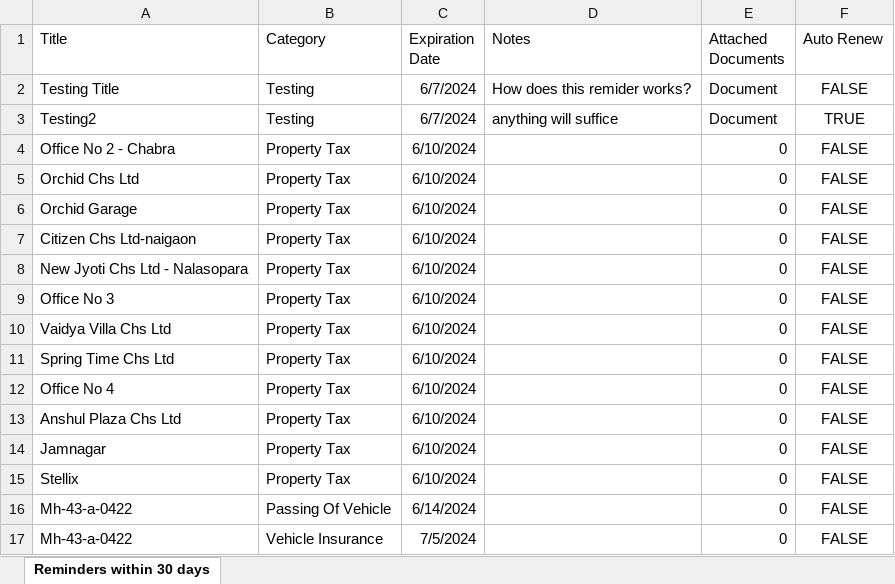
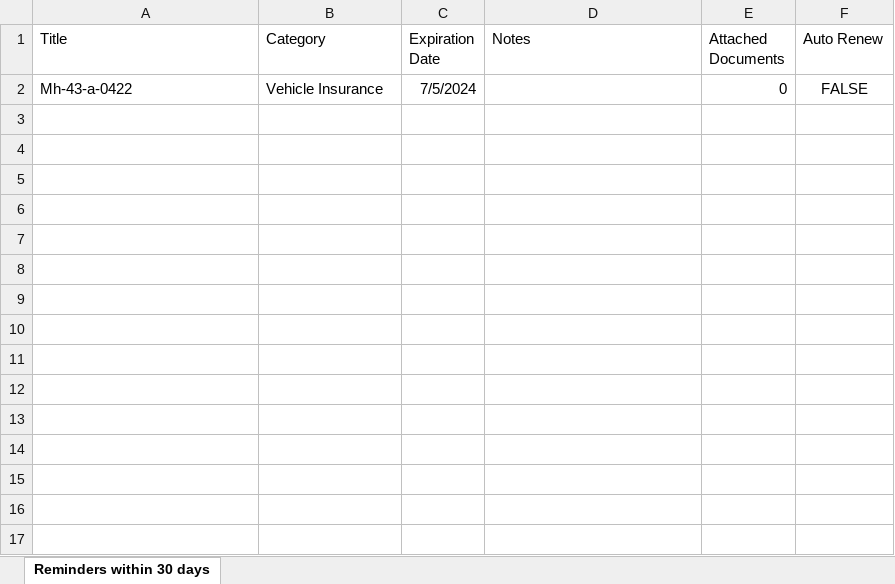
Before and after one commit to epcorn/Reminder-Prod, an Excel workbook: tmp/reminders_within_30_days.xlsx, sheet Reminders within 30 days, drawn as a sheet; values as stored, in another font and other column widths than the file's, no borders; the diff names each change by its address in the sheet, - before the commit and + after, or states it on an @@ line.

Commit message:
change reminderSlice8

```diff
--- a/tmp/reminders_within_30_days.xlsx (sheet Reminders within 30 days)
+++ b/tmp/reminders_within_30_days.xlsx (sheet Reminders within 30 days)
-row 2: Testing Title | Testing | 6/7/2024 | How does this remider works? | Document | FALSE
-row 3: Testing2 | Testing | 6/7/2024 | anything will suffice | Document | TRUE
-row 4: Office No 2 - Chabra | Property Tax | 6/10/2024 |  | 0 | FALSE
-row 5: Orchid Chs Ltd | Property Tax | 6/10/2024 |  | 0 | FALSE
-row 6: Orchid Garage | Property Tax | 6/10/2024 |  | 0 | FALSE
-row 7: Citizen Chs Ltd-naigaon | Property Tax | 6/10/2024 |  | 0 | FALSE
-row 8: New Jyoti Chs Ltd - Nalasopara | Property Tax | 6/10/2024 |  | 0 | FALSE
-row 9: Office No 3 | Property Tax | 6/10/2024 |  | 0 | FALSE
-row 10: Vaidya Villa Chs Ltd | Property Tax | 6/10/2024 |  | 0 | FALSE
-row 11: Spring Time Chs Ltd | Property Tax | 6/10/2024 |  | 0 | FALSE
-row 12: Office No 4 | Property Tax | 6/10/2024 |  | 0 | FALSE
-row 13: Anshul Plaza Chs Ltd | Property Tax | 6/10/2024 |  | 0 | FALSE
-row 14: Jamnagar | Property Tax | 6/10/2024 |  | 0 | FALSE
-row 15: Stellix | Property Tax | 6/10/2024 |  | 0 | FALSE
-row 16: Mh-43-a-0422 | Passing Of Vehicle | 6/14/2024 |  | 0 | FALSE
```
Also changed, not shown: 3 other files.
